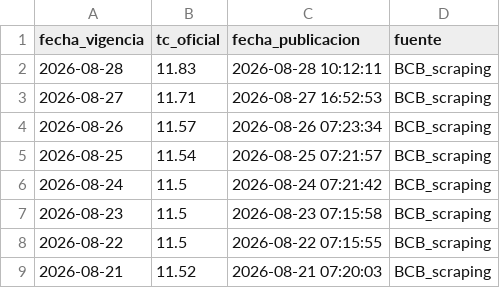
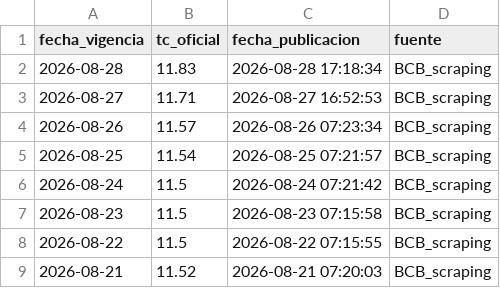
Before and after one commit to mtineojr/y_tc_bcb, a CSV file: data/tc_bcb.csv, drawn as a sheet; only a part is shown.

```diff
--- a/data/tc_bcb.csv
+++ b/data/tc_bcb.csv
@@ -1,3 +1,3 @@
 fecha_vigencia,tc_oficial,fecha_publicacion,fuente
-2026-08-28,11.83,2026-08-28 10:12:11,BCB_scraping
+2026-08-28,11.83,2026-08-28 17:18:34,BCB_scraping
 2026-08-27,11.71,2026-08-27 16:52:53,BCB_scraping
```
